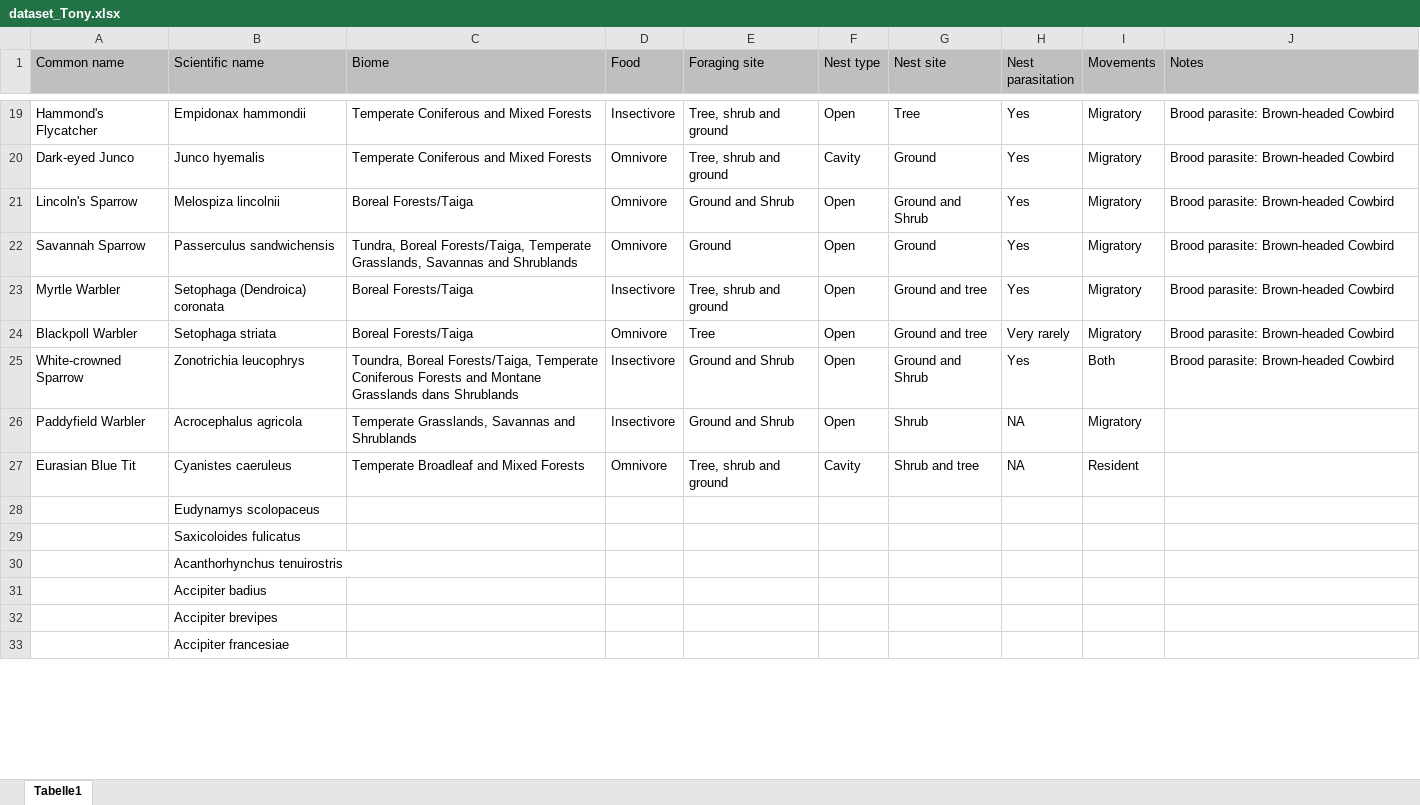
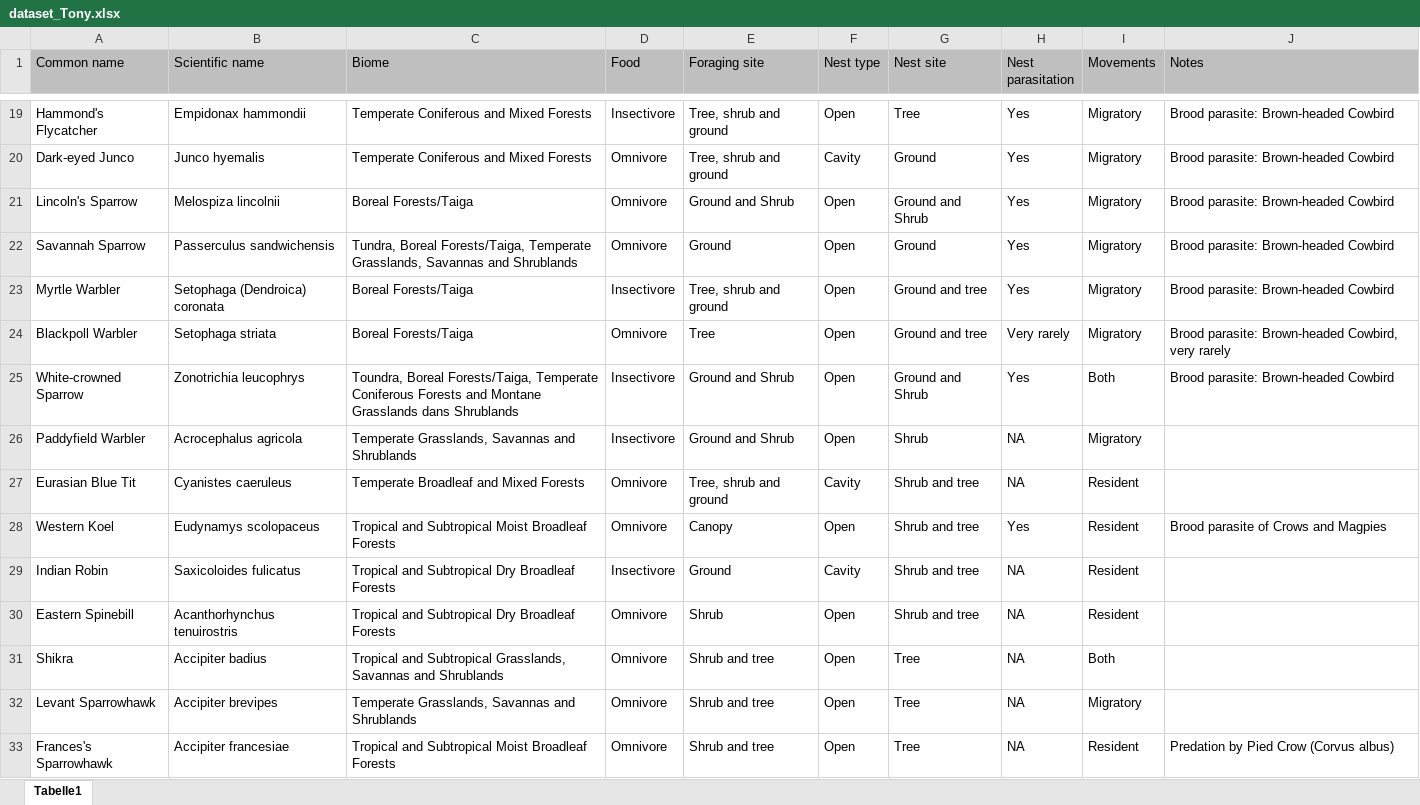
Before and after one commit to mottensmann/AvianParasites, an Excel workbook: data/dataset_Tony.xlsx, sheet Tabelle1, drawn as a sheet; only a part is shown, gaps mark what is left out; values as stored, in another font and other column widths than the file's, no borders; the diff covers the shown part only; the diff names each change by its address in the sheet, - before the commit and + after, or states it on an @@ line.

Commit message:
Update dataset_Tony.xlsx

```diff
--- a/data/dataset_Tony.xlsx (sheet Tabelle1)
+++ b/data/dataset_Tony.xlsx (sheet Tabelle1)
-J24 (Notes): Brood parasite: Brown-headed Cowbird
+J24 (Notes): Brood parasite: Brown-headed Cowbird, very rarely
-A28 (Common name): (empty)
+A28 (Common name): Western Koel
-C28 (Biome): (empty)
+C28 (Biome): Tropical and Subtropical Moist Broadleaf Forests
-D28 (Food): (empty)
+D28 (Food): Omnivore
-E28 (Foraging site): (empty)
+E28 (Foraging site): Canopy
-F28 (Nest type): (empty)
+F28 (Nest type): Open
-G28:G30 (Nest site): (empty)
+G28:G30 (Nest site): Shrub and tree
-H28 (Nest parasitation): (empty)
+H28 (Nest parasitation): Yes
-I28:I30 (Movements): (empty)
+I28:I30 (Movements): Resident
-J28 (Notes): (empty)
+J28 (Notes): Brood parasite of Crows and Magpies
-A29 (Common name): (empty)
+A29 (Common name): Indian Robin
-C29:C30 (Biome): (empty)
+C29:C30 (Biome): Tropical and Subtropical Dry Broadleaf Forests
-D29 (Food): (empty)
+D29 (Food): Insectivore
-E29 (Foraging site): (empty)
+E29 (Foraging site): Ground
-F29 (Nest type): (empty)
+F29 (Nest type): Cavity
-H29:H33 (Nest parasitation): (empty)
+H29:H33 (Nest parasitation): NA
-A30 (Common name): (empty)
+A30 (Common name): Eastern Spinebill
-D30:D33 (Food): (empty)
+D30:D33 (Food): Omnivore
-E30 (Foraging site): (empty)
+E30 (Foraging site): Shrub
-F30:F33 (Nest type): (empty)
+F30:F33 (Nest type): Open
-A31 (Common name): (empty)
+A31 (Common name): Shikra
-C31 (Biome): (empty)
+C31 (Biome): Tropical and Subtropical Grasslands, Savannas and Shrublands
-E31:E33 (Foraging site): (empty)
+E31:E33 (Foraging site): Shrub and tree
-G31:G33 (Nest site): (empty)
+G31:G33 (Nest site): Tree
-I31 (Movements): (empty)
+I31 (Movements): Both
-A32 (Common name): (empty)
+A32 (Common name): Levant Sparrowhawk
-C32 (Biome): (empty)
+C32 (Biome): Temperate Grasslands, Savannas and Shrublands
-I32 (Movements): (empty)
+I32 (Movements): Migratory
-A33 (Common name): (empty)
+A33 (Common name): Frances's Sparrowhawk
-C33 (Biome): (empty)
+C33 (Biome): Tropical and Subtropical Moist Broadleaf Forests
-I33 (Movements): (empty)
+I33 (Movements): Resident
-J33 (Notes): (empty)
+J33 (Notes): Predation by Pied Crow (Corvus albus)
```
Also changed, not shown: 16 edited cells elsewhere in this sheet.
